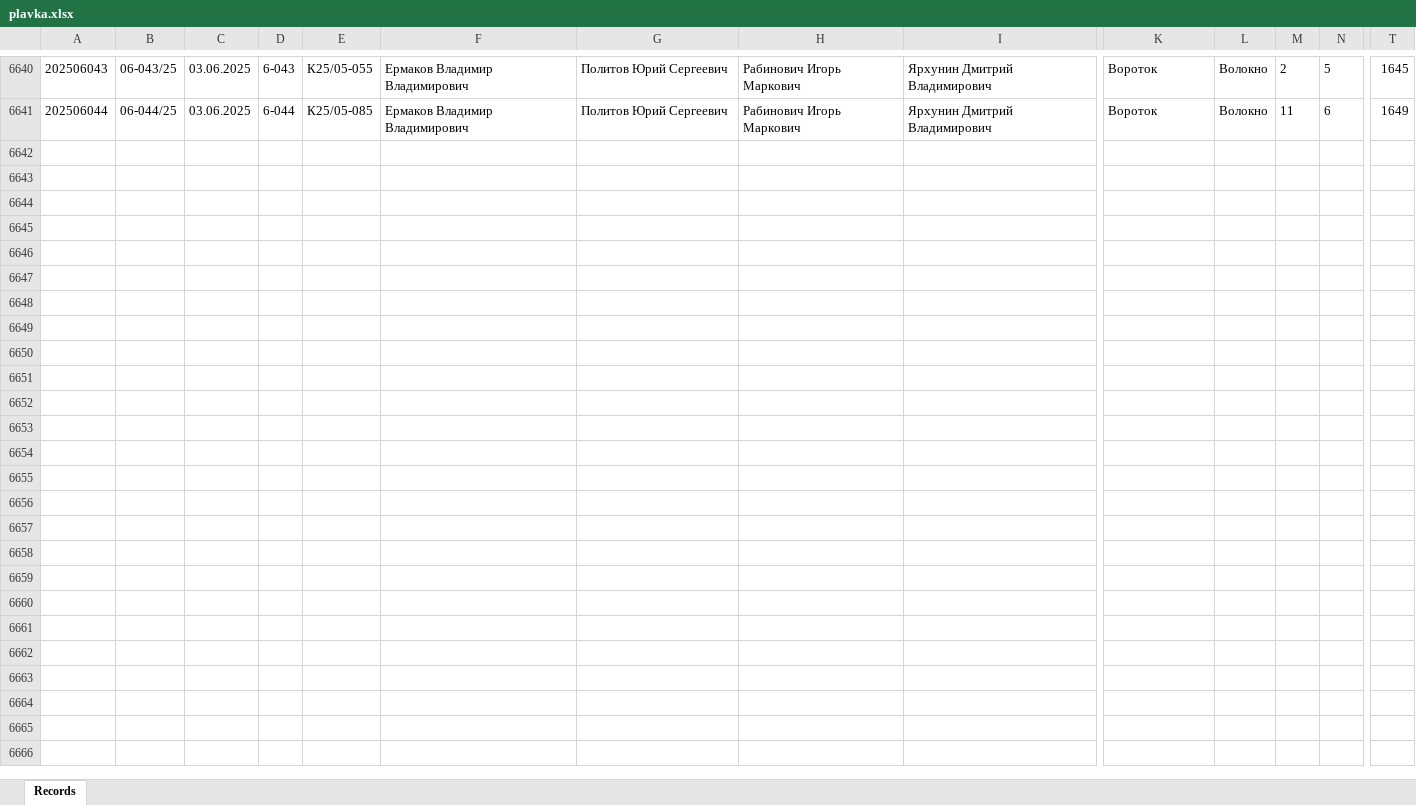
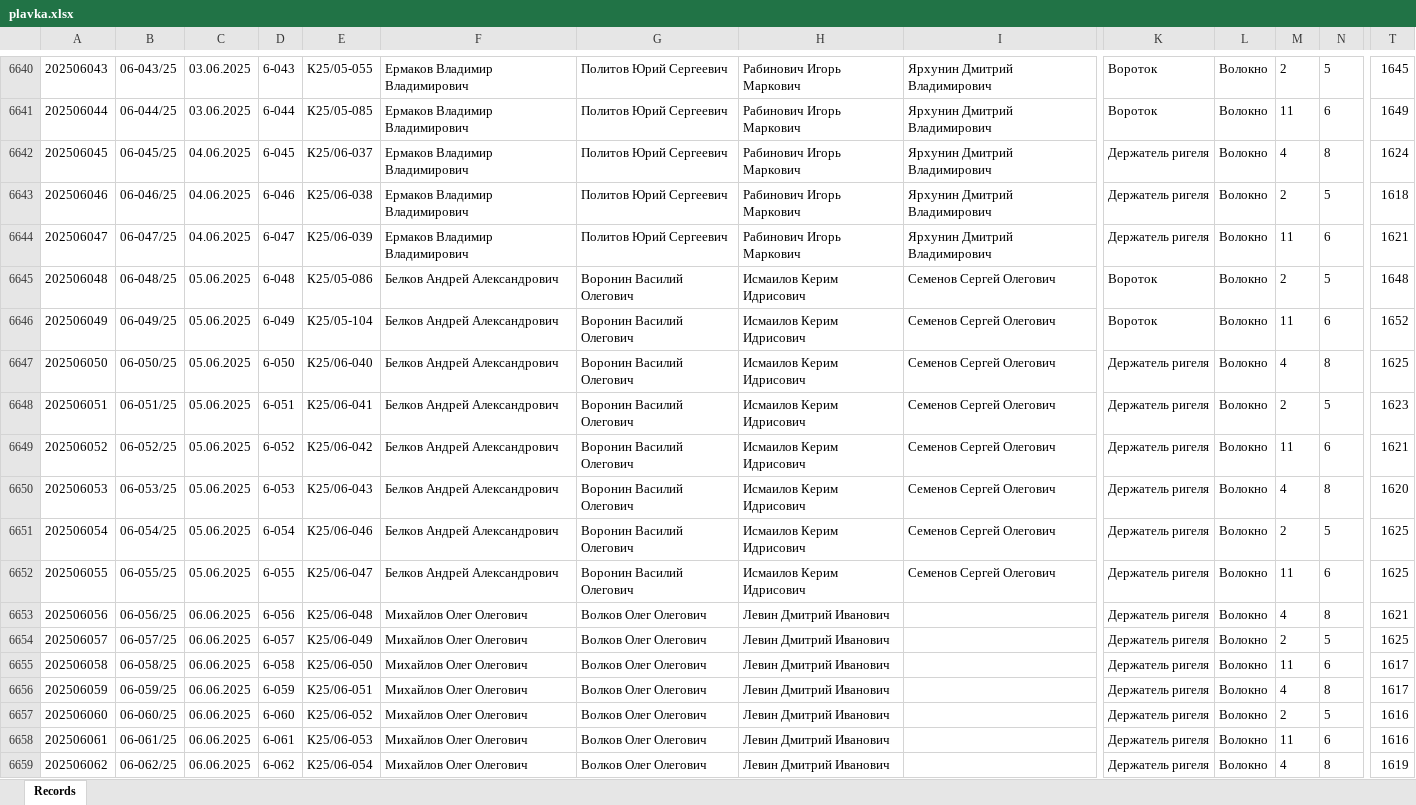
Before and after one commit to fedotrick/form_plavka, an Excel workbook: plavka.xlsx, sheet Records, drawn as a sheet; only a part is shown, gaps mark what is left out; values as stored, in another font and other column widths than the file's, no borders; conditional formats not drawn; rows hold the shown columns only; the diff covers the shown part only; the diff names each change by its address in the sheet, - before the commit and + after, or states it on an @@ line.

Commit message:
Update data

```diff
--- a/plavka.xlsx (sheet Records)
+++ b/plavka.xlsx (sheet Records)
+row 6642: 202506045 | 06-045/25 | 04.06.2025 | 6-045 | К25/06-037 | Ермаков Владимир Владимирович | Политов Юрий Сергеевич | Рабинович Игорь Маркович | Ярхунин Дмитрий Владимирович | Держатель ригеля | Волокно | 4 | 8 | 1624
+row 6643: 202506046 | 06-046/25 | 04.06.2025 | 6-046 | К25/06-038 | Ермаков Владимир Владимирович | Политов Юрий Сергеевич | Рабинович Игорь Маркович | Ярхунин Дмитрий Владимирович | Держатель ригеля | Волокно | 2 | 5 | 1618
+row 6644: 202506047 | 06-047/25 | 04.06.2025 | 6-047 | К25/06-039 | Ермаков Владимир Владимирович | Политов Юрий Сергеевич | Рабинович Игорь Маркович | Ярхунин Дмитрий Владимирович | Держатель ригеля | Волокно | 11 | 6 | 1621
+row 6645: 202506048 | 06-048/25 | 05.06.2025 | 6-048 | К25/05-086 | Белков Андрей Александрович | Воронин Василий Олегович | Исмаилов Керим Идрисович | Семенов Сергей Олегович | Вороток | Волокно | 2 | 5 | 1648
+row 6646: 202506049 | 06-049/25 | 05.06.2025 | 6-049 | К25/05-104 | Белков Андрей Александрович | Воронин Василий Олегович | Исмаилов Керим Идрисович | Семенов Сергей Олегович | Вороток | Волокно | 11 | 6 | 1652
+row 6647: 202506050 | 06-050/25 | 05.06.2025 | 6-050 | К25/06-040 | Белков Андрей Александрович | Воронин Василий Олегович | Исмаилов Керим Идрисович | Семенов Сергей Олегович | Держатель ригеля | Волокно | 4 | 8 | 1625
+row 6648: 202506051 | 06-051/25 | 05.06.2025 | 6-051 | К25/06-041 | Белков Андрей Александрович | Воронин Василий Олегович | Исмаилов Керим Идрисович | Семенов Сергей Олегович | Держатель ригеля | Волокно | 2 | 5 | 1623
+row 6649: 202506052 | 06-052/25 | 05.06.2025 | 6-052 | К25/06-042 | Белков Андрей Александрович | Воронин Василий Олегович | Исмаилов Керим Идрисович | Семенов Сергей Олегович | Держатель ригеля | Волокно | 11 | 6 | 1621
+row 6650: 202506053 | 06-053/25 | 05.06.2025 | 6-053 | К25/06-043 | Белков Андрей Александрович | Воронин Василий Олегович | Исмаилов Керим Идрисович | Семенов Сергей Олегович | Держатель ригеля | Волокно | 4 | 8 | 1620
+row 6651: 202506054 | 06-054/25 | 05.06.2025 | 6-054 | К25/06-046 | Белков Андрей Александрович | Воронин Василий Олегович | Исмаилов Керим Идрисович | Семенов Сергей Олегович | Держатель ригеля | Волокно | 2 | 5 | 1625
+row 6652: 202506055 | 06-055/25 | 05.06.2025 | 6-055 | К25/06-047 | Белков Андрей Александрович | Воронин Василий Олегович | Исмаилов Керим Идрисович | Семенов Сергей Олегович | Держатель ригеля | Волокно | 11 | 6 | 1625
+row 6653: 202506056 | 06-056/25 | 06.06.2025 | 6-056 | К25/06-048 | Михайлов Олег Олегович | Волков Олег Олегович | Левин Дмитрий Иванович |  | Держатель ригеля | Волокно | 4 | 8 | 1621
+row 6654: 202506057 | 06-057/25 | 06.06.2025 | 6-057 | К25/06-049 | Михайлов Олег Олегович | Волков Олег Олегович | Левин Дмитрий Иванович |  | Держатель ригеля | Волокно | 2 | 5 | 1625
+row 6655: 202506058 | 06-058/25 | 06.06.2025 | 6-058 | К25/06-050 | Михайлов Олег Олегович | Волков Олег Олегович | Левин Дмитрий Иванович |  | Держатель ригеля | Волокно | 11 | 6 | 1617
+row 6656: 202506059 | 06-059/25 | 06.06.2025 | 6-059 | К25/06-051 | Михайлов Олег Олегович | Волков Олег Олегович | Левин Дмитрий Иванович |  | Держатель ригеля | Волокно | 4 | 8 | 1617
+row 6657: 202506060 | 06-060/25 | 06.06.2025 | 6-060 | К25/06-052 | Михайлов Олег Олегович | Волков Олег Олегович | Левин Дмитрий Иванович |  | Держатель ригеля | Волокно | 2 | 5 | 1616
+row 6658: 202506061 | 06-061/25 | 06.06.2025 | 6-061 | К25/06-053 | Михайлов Олег Олегович | Волков Олег Олегович | Левин Дмитрий Иванович |  | Держатель ригеля | Волокно | 11 | 6 | 1616
+row 6659: 202506062 | 06-062/25 | 06.06.2025 | 6-062 | К25/06-054 | Михайлов Олег Олегович | Волков Олег Олегович | Левин Дмитрий Иванович |  | Держатель ригеля | Волокно | 4 | 8 | 1619
```
Also changed, not shown: 43 added rows elsewhere in this sheet, 1 other file.
